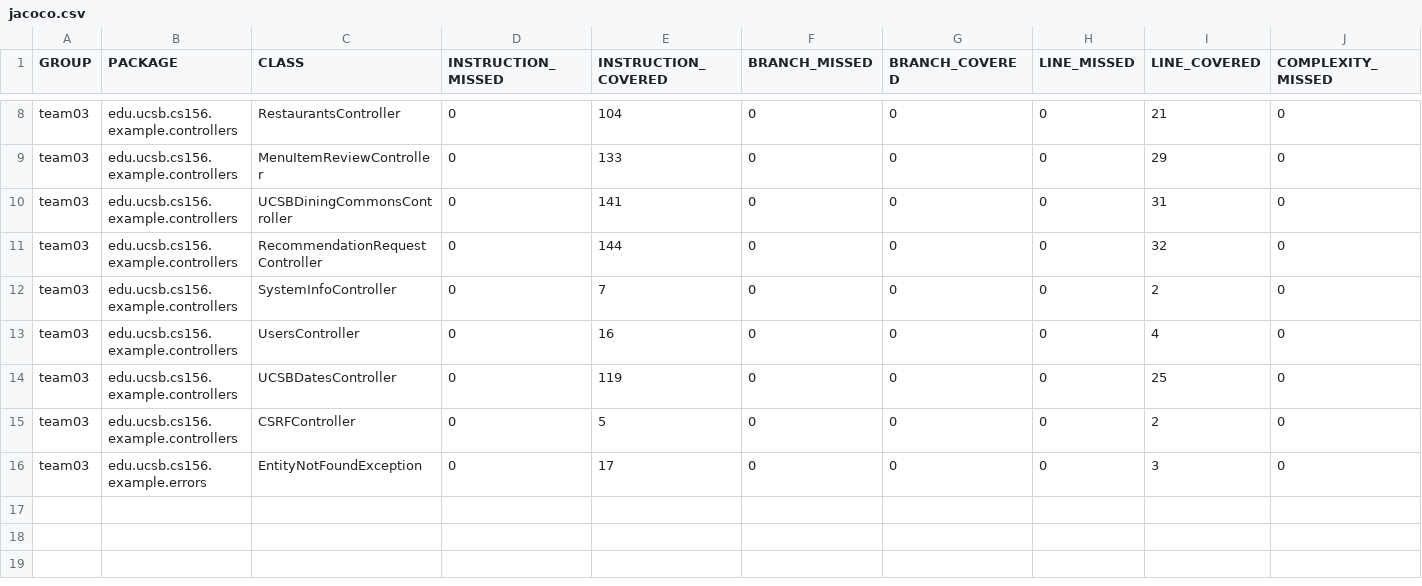
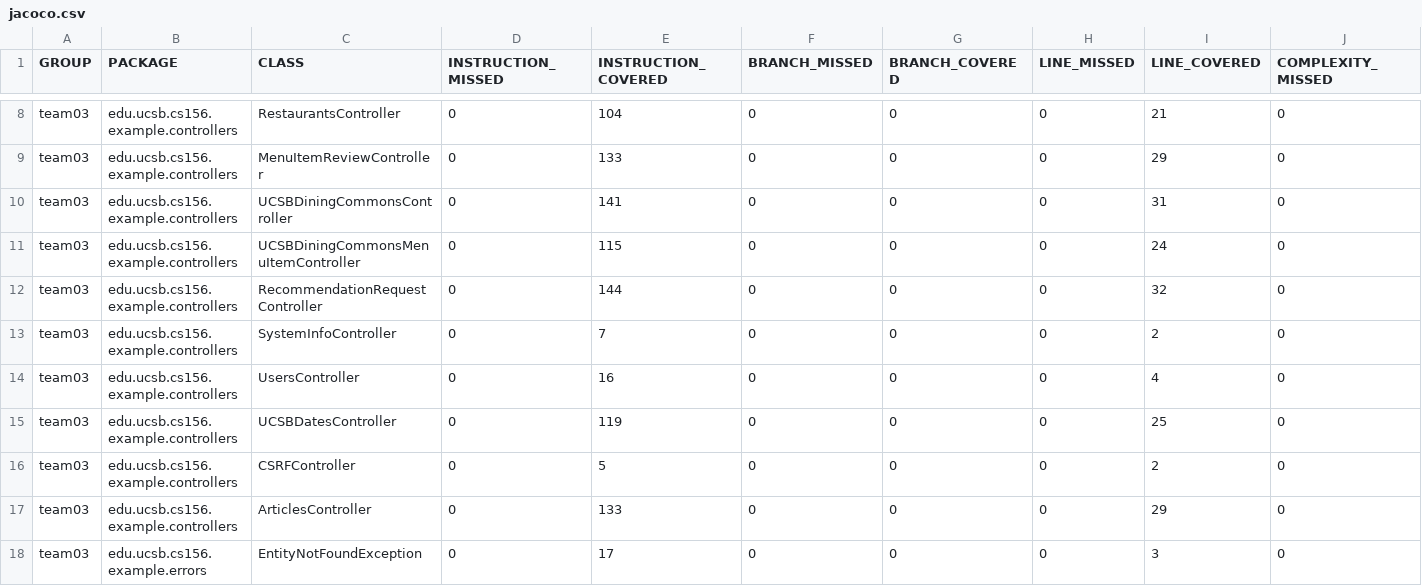
Before and after one commit to ucsb-cs156-f23/team03-f23-5pm-3, a CSV file: jacoco/jacoco.csv, drawn as a sheet; only a part is shown, gaps mark what is left out; rows hold the shown columns only; the diff names each change by its address in the sheet, - before the commit and + after, or states it on an @@ line.

Commit message:
Deploying to gh-pages from @ ucsb-cs156-f23/team03-f23-5pm-3@9166a9c02e77687fecfe094c8dbec8b1b1c8e1e6 🚀

```diff
--- a/jacoco/jacoco.csv
+++ b/jacoco/jacoco.csv
+row 11: team03 | edu.ucsb.cs156.example.controllers | UCSBDiningCommonsMenuItemController | 0 | 115 | 0 | 0 | 0 | 24 | 0
+row 17: team03 | edu.ucsb.cs156.example.controllers | ArticlesController | 0 | 133 | 0 | 0 | 0 | 29 | 0
```
Also changed, not shown: 9 other files.
